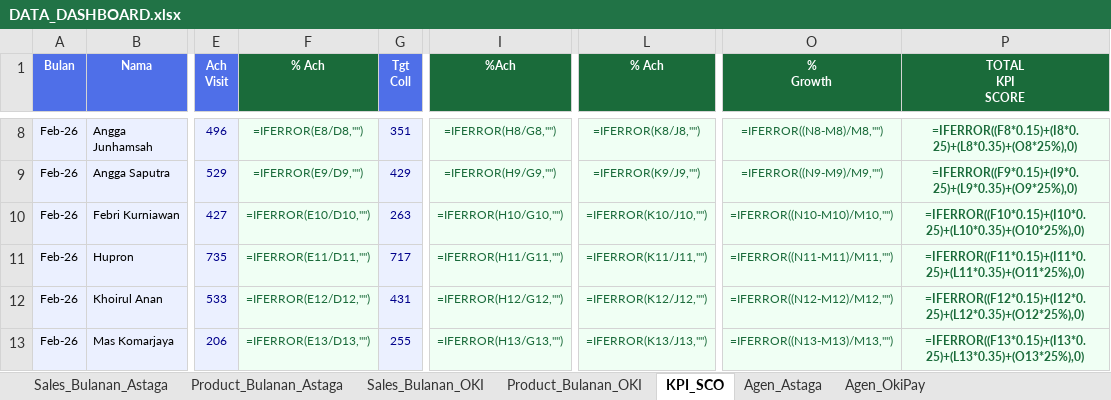
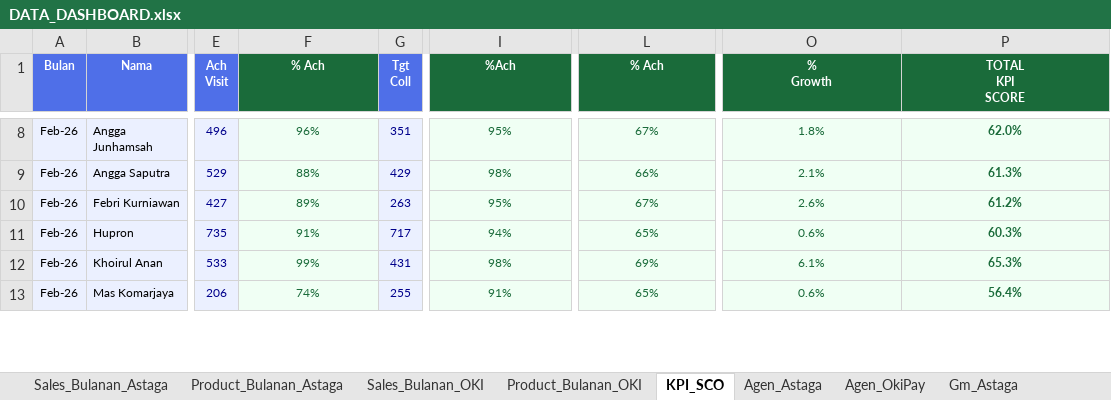
Before and after one commit to depocell/dashboard, an Excel workbook: DATA_DASHBOARD.xlsx, sheet KPI_SCO, drawn as a sheet; only a part is shown, gaps mark what is left out; values as stored, in another font and other column widths than the file's, no borders; formulas without a stored value are shown as written; conditional formats not drawn; the diff covers the shown part only; the diff names each change by its address in the sheet, - before the commit and + after, or states it on an @@ line.

```diff
--- a/DATA_DASHBOARD.xlsx (sheet KPI_SCO)
+++ b/DATA_DASHBOARD.xlsx (sheet KPI_SCO)
+sheet tab: Gm_Astaga
-F8 (% Ach): =IFERROR(E8/D8,"")
+F8 (% Ach): 96%
-I8 (%Ach): =IFERROR(H8/G8,"")
+I8 (%Ach): 95%
-L8 (% Ach): =IFERROR(K8/J8,"")
+L8 (% Ach): 67%
-O8 (% Growth): =IFERROR((N8-M8)/M8,"")
+O8 (% Growth): 1.8%
-P8 (TOTAL KPI SCORE): =IFERROR((F8*0.15)+(I8*0.25)+(L8*0.35)+(O8*25%),0)
+P8 (TOTAL KPI SCORE): 62.0%
-F9 (% Ach): =IFERROR(E9/D9,"")
+F9 (% Ach): 88%
-I9 (%Ach): =IFERROR(H9/G9,"")
+I9 (%Ach): 98%
-L9 (% Ach): =IFERROR(K9/J9,"")
+L9 (% Ach): 66%
-O9 (% Growth): =IFERROR((N9-M9)/M9,"")
+O9 (% Growth): 2.1%
-P9 (TOTAL KPI SCORE): =IFERROR((F9*0.15)+(I9*0.25)+(L9*0.35)+(O9*25%),0)
+P9 (TOTAL KPI SCORE): 61.3%
-F10 (% Ach): =IFERROR(E10/D10,"")
+F10 (% Ach): 89%
-I10 (%Ach): =IFERROR(H10/G10,"")
+I10 (%Ach): 95%
-L10 (% Ach): =IFERROR(K10/J10,"")
+L10 (% Ach): 67%
-O10 (% Growth): =IFERROR((N10-M10)/M10,"")
+O10 (% Growth): 2.6%
-P10 (TOTAL KPI SCORE): =IFERROR((F10*0.15)+(I10*0.25)+(L10*0.35)+(O10*25%),0)
+P10 (TOTAL KPI SCORE): 61.2%
-F11 (% Ach): =IFERROR(E11/D11,"")
+F11 (% Ach): 91%
-I11 (%Ach): =IFERROR(H11/G11,"")
+I11 (%Ach): 94%
-L11 (% Ach): =IFERROR(K11/J11,"")
+L11 (% Ach): 65%
-O11 (% Growth): =IFERROR((N11-M11)/M11,"")
+O11 (% Growth): 0.6%
-P11 (TOTAL KPI SCORE): =IFERROR((F11*0.15)+(I11*0.25)+(L11*0.35)+(O11*25%),0)
+P11 (TOTAL KPI SCORE): 60.3%
-F12 (% Ach): =IFERROR(E12/D12,"")
+F12 (% Ach): 99%
-I12 (%Ach): =IFERROR(H12/G12,"")
+I12 (%Ach): 98%
-L12 (% Ach): =IFERROR(K12/J12,"")
+L12 (% Ach): 69%
-O12 (% Growth): =IFERROR((N12-M12)/M12,"")
+O12 (% Growth): 6.1%
-P12 (TOTAL KPI SCORE): =IFERROR((F12*0.15)+(I12*0.25)+(L12*0.35)+(O12*25%),0)
+P12 (TOTAL KPI SCORE): 65.3%
-F13 (% Ach): =IFERROR(E13/D13,"")
+F13 (% Ach): 74%
-I13 (%Ach): =IFERROR(H13/G13,"")
+I13 (%Ach): 91%
-L13 (% Ach): =IFERROR(K13/J13,"")
+L13 (% Ach): 65%
-O13 (% Growth): =IFERROR((N13-M13)/M13,"")
+O13 (% Growth): 0.6%
-P13 (TOTAL KPI SCORE): =IFERROR((F13*0.15)+(I13*0.25)+(L13*0.35)+(O13*25%),0)
+P13 (TOTAL KPI SCORE): 56.4%
```
Also changed, not shown: 175 edited cells elsewhere in this sheet, other sheet tabs.
